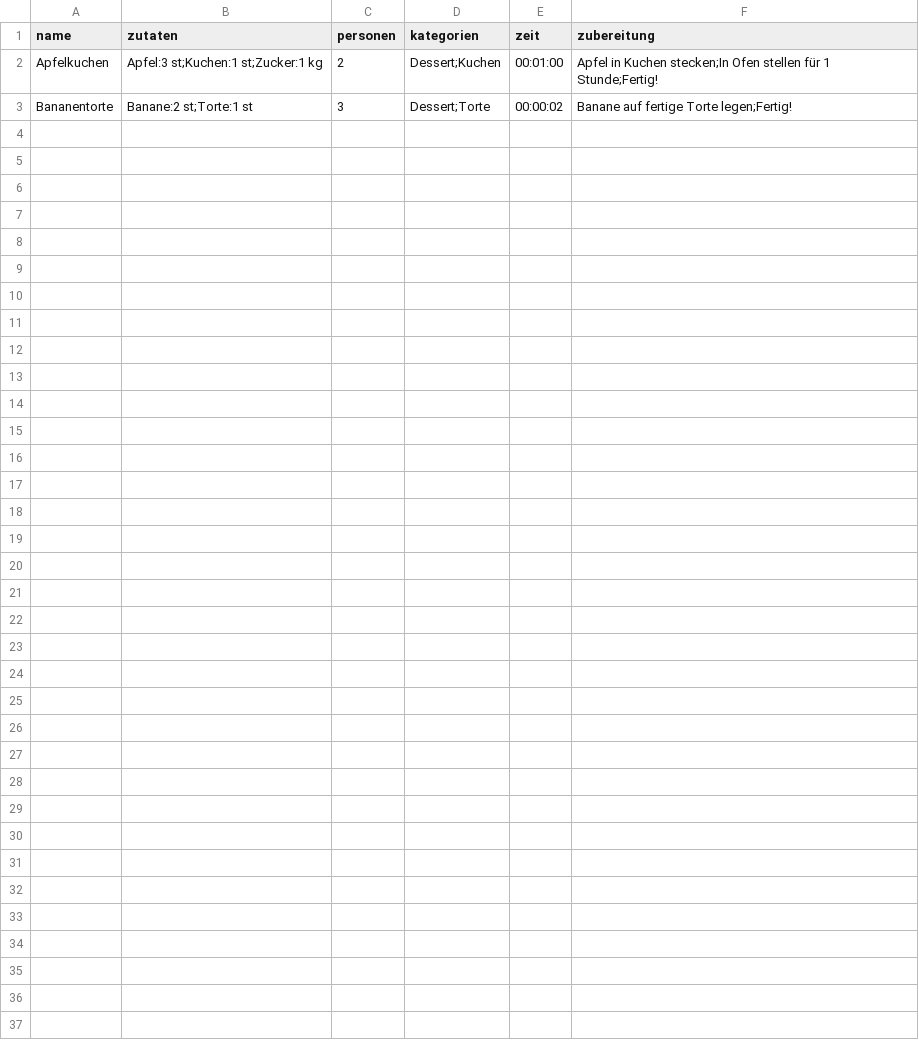
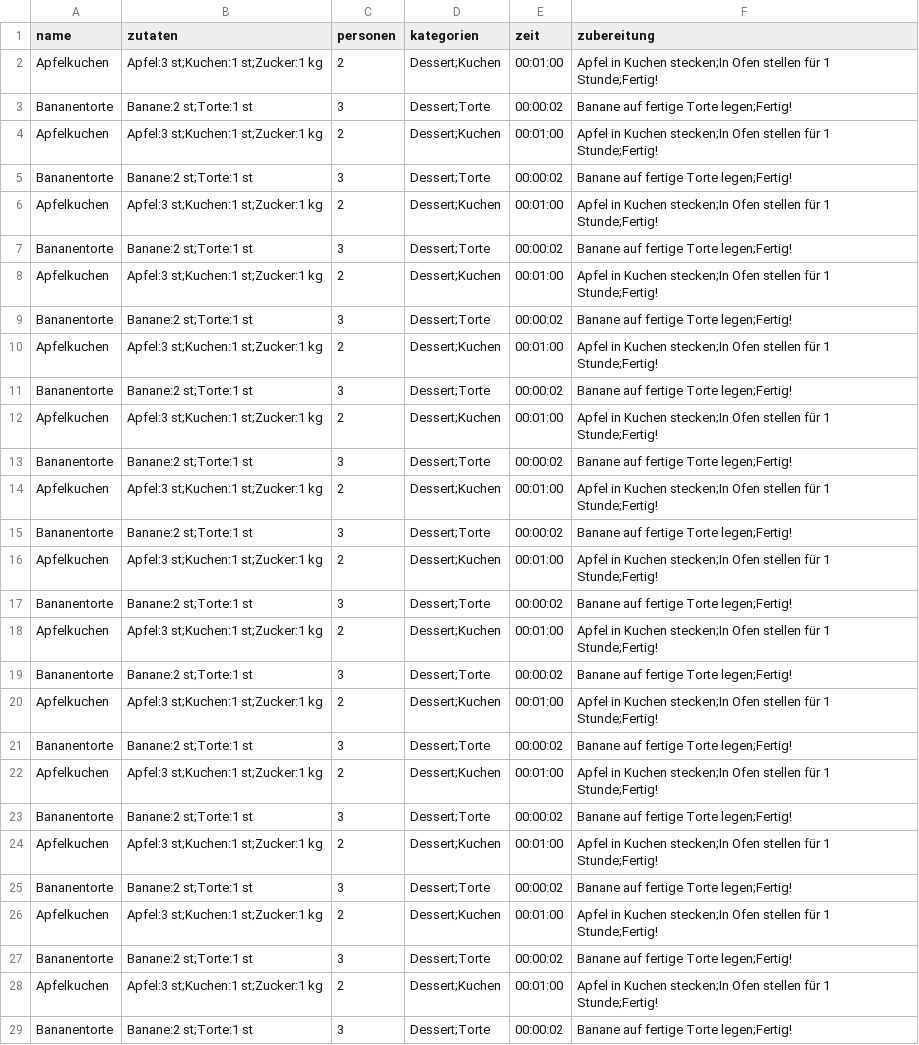
Before and after one commit to se-buw/koch-app, a CSV file: app/src/main/resources/rezeptbuch.csv, drawn as a sheet; the diff names each change by its address in the sheet, - before the commit and + after, or states it on an @@ line.

Commit message:
make layout for Rezeptbuch window; make main window not resizable

```diff
--- a/app/src/main/resources/rezeptbuch.csv
+++ b/app/src/main/resources/rezeptbuch.csv
+row 4: Apfelkuchen | Apfel:3 st;Kuchen:1 st;Zucker:1 kg | 2 | Dessert;Kuchen | 00:01:00 | Apfel in Kuchen stecken;In Ofen stellen für 1 Stunde;Fertig!
+row 5: Bananentorte | Banane:2 st;Torte:1 st | 3 | Dessert;Torte | 00:00:02 | Banane auf fertige Torte legen;Fertig!
+row 6: Apfelkuchen | Apfel:3 st;Kuchen:1 st;Zucker:1 kg | 2 | Dessert;Kuchen | 00:01:00 | Apfel in Kuchen stecken;In Ofen stellen für 1 Stunde;Fertig!
+row 7: Bananentorte | Banane:2 st;Torte:1 st | 3 | Dessert;Torte | 00:00:02 | Banane auf fertige Torte legen;Fertig!
+row 8: Apfelkuchen | Apfel:3 st;Kuchen:1 st;Zucker:1 kg | 2 | Dessert;Kuchen | 00:01:00 | Apfel in Kuchen stecken;In Ofen stellen für 1 Stunde;Fertig!
+row 9: Bananentorte | Banane:2 st;Torte:1 st | 3 | Dessert;Torte | 00:00:02 | Banane auf fertige Torte legen;Fertig!
+row 10: Apfelkuchen | Apfel:3 st;Kuchen:1 st;Zucker:1 kg | 2 | Dessert;Kuchen | 00:01:00 | Apfel in Kuchen stecken;In Ofen stellen für 1 Stunde;Fertig!
+row 11: Bananentorte | Banane:2 st;Torte:1 st | 3 | Dessert;Torte | 00:00:02 | Banane auf fertige Torte legen;Fertig!
+row 12: Apfelkuchen | Apfel:3 st;Kuchen:1 st;Zucker:1 kg | 2 | Dessert;Kuchen | 00:01:00 | Apfel in Kuchen stecken;In Ofen stellen für 1 Stunde;Fertig!
+row 13: Bananentorte | Banane:2 st;Torte:1 st | 3 | Dessert;Torte | 00:00:02 | Banane auf fertige Torte legen;Fertig!
+row 14: Apfelkuchen | Apfel:3 st;Kuchen:1 st;Zucker:1 kg | 2 | Dessert;Kuchen | 00:01:00 | Apfel in Kuchen stecken;In Ofen stellen für 1 Stunde;Fertig!
+row 15: Bananentorte | Banane:2 st;Torte:1 st | 3 | Dessert;Torte | 00:00:02 | Banane auf fertige Torte legen;Fertig!
+row 16: Apfelkuchen | Apfel:3 st;Kuchen:1 st;Zucker:1 kg | 2 | Dessert;Kuchen | 00:01:00 | Apfel in Kuchen stecken;In Ofen stellen für 1 Stunde;Fertig!
+row 17: Bananentorte | Banane:2 st;Torte:1 st | 3 | Dessert;Torte | 00:00:02 | Banane auf fertige Torte legen;Fertig!
+row 18: Apfelkuchen | Apfel:3 st;Kuchen:1 st;Zucker:1 kg | 2 | Dessert;Kuchen | 00:01:00 | Apfel in Kuchen stecken;In Ofen stellen für 1 Stunde;Fertig!
+row 19: Bananentorte | Banane:2 st;Torte:1 st | 3 | Dessert;Torte | 00:00:02 | Banane auf fertige Torte legen;Fertig!
+row 20: Apfelkuchen | Apfel:3 st;Kuchen:1 st;Zucker:1 kg | 2 | Dessert;Kuchen | 00:01:00 | Apfel in Kuchen stecken;In Ofen stellen für 1 Stunde;Fertig!
+row 21: Bananentorte | Banane:2 st;Torte:1 st | 3 | Dessert;Torte | 00:00:02 | Banane auf fertige Torte legen;Fertig!
+row 22: Apfelkuchen | Apfel:3 st;Kuchen:1 st;Zucker:1 kg | 2 | Dessert;Kuchen | 00:01:00 | Apfel in Kuchen stecken;In Ofen stellen für 1 Stunde;Fertig!
+row 23: Bananentorte | Banane:2 st;Torte:1 st | 3 | Dessert;Torte | 00:00:02 | Banane auf fertige Torte legen;Fertig!
+row 24: Apfelkuchen | Apfel:3 st;Kuchen:1 st;Zucker:1 kg | 2 | Dessert;Kuchen | 00:01:00 | Apfel in Kuchen stecken;In Ofen stellen für 1 Stunde;Fertig!
+row 25: Bananentorte | Banane:2 st;Torte:1 st | 3 | Dessert;Torte | 00:00:02 | Banane auf fertige Torte legen;Fertig!
+row 26: Apfelkuchen | Apfel:3 st;Kuchen:1 st;Zucker:1 kg | 2 | Dessert;Kuchen | 00:01:00 | Apfel in Kuchen stecken;In Ofen stellen für 1 Stunde;Fertig!
+row 27: Bananentorte | Banane:2 st;Torte:1 st | 3 | Dessert;Torte | 00:00:02 | Banane auf fertige Torte legen;Fertig!
+row 28: Apfelkuchen | Apfel:3 st;Kuchen:1 st;Zucker:1 kg | 2 | Dessert;Kuchen | 00:01:00 | Apfel in Kuchen stecken;In Ofen stellen für 1 Stunde;Fertig!
+row 29: Bananentorte | Banane:2 st;Torte:1 st | 3 | Dessert;Torte | 00:00:02 | Banane auf fertige Torte legen;Fertig!
```
Also changed, not shown: 2 other files.
